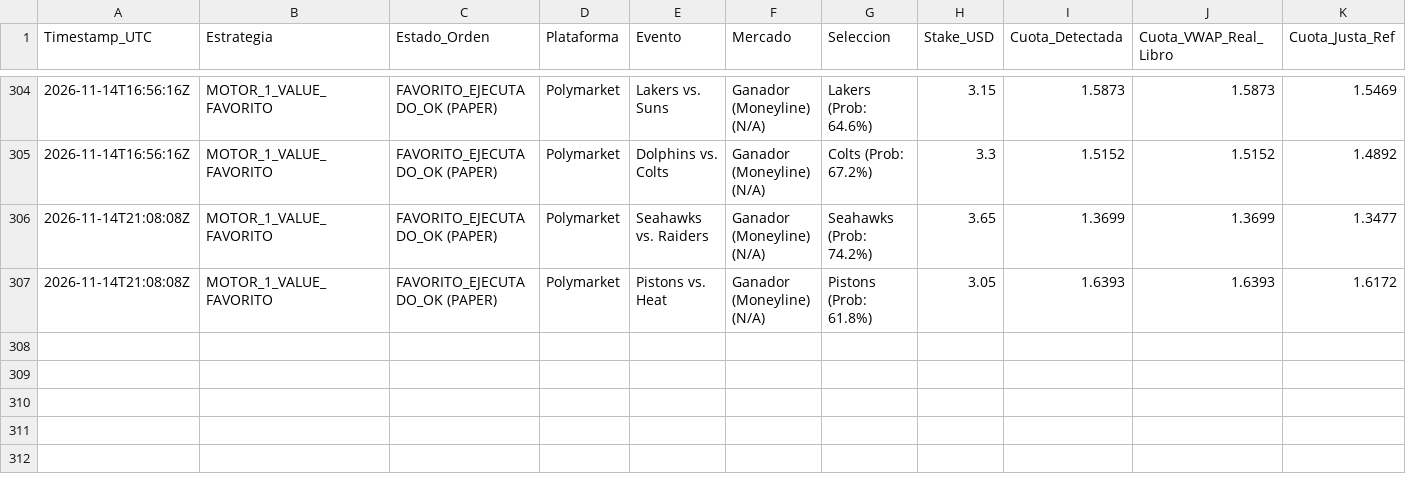
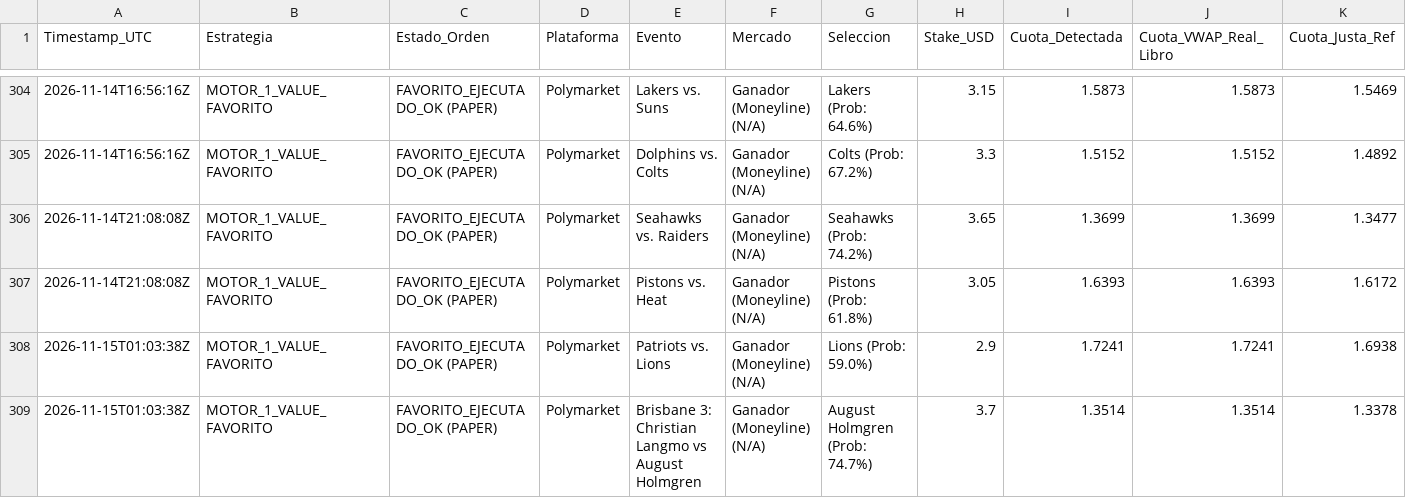
Before and after one commit to pochopablo1/quant-sports-es, a CSV file: datos/historial_ejecuciones.csv, drawn as a sheet; only a part is shown, gaps mark what is left out; rows hold the shown columns only; the diff names each change by its address in the sheet, - before the commit and + after, or states it on an @@ line.

Commit message:
Actualizar historial de simulacion en vivo [skip ci]

```diff
--- a/datos/historial_ejecuciones.csv
+++ b/datos/historial_ejecuciones.csv
+row 308: 2026-11-15T01:03:38Z | MOTOR_1_VALUE_FAVORITO | FAVORITO_EJECUTADO_OK (PAPER) | Polymarket | Patriots vs. Lions | Ganador (Moneyline) (N/A) | Lions (Prob: 59.0%) | 2.9 | 1.7241 | 1.7241 | 1.6938
+row 309: 2026-11-15T01:03:38Z | MOTOR_1_VALUE_FAVORITO | FAVORITO_EJECUTADO_OK (PAPER) | Polymarket | Brisbane 3: Christian Langmo vs August Holmgren | Ganador (Moneyline) (N/A) | August Holmgren (Prob: 74.7%) | 3.7 | 1.3514 | 1.3514 | 1.3378
```
Also changed, not shown: 1 other file.
